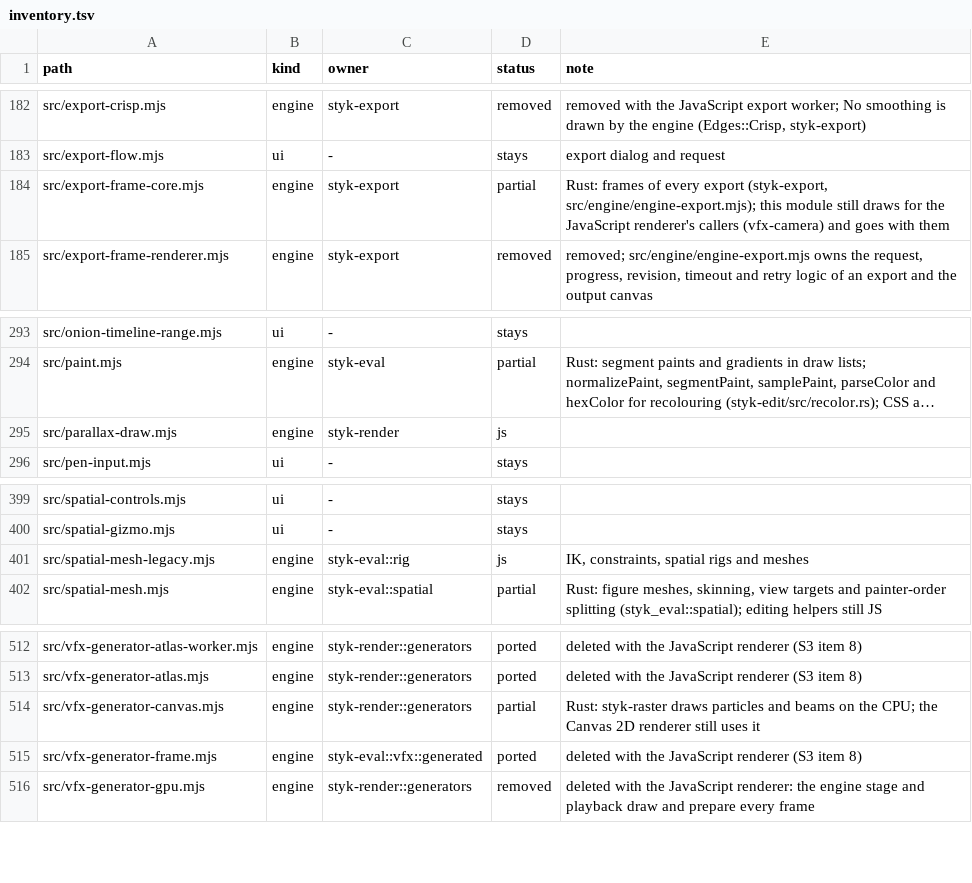
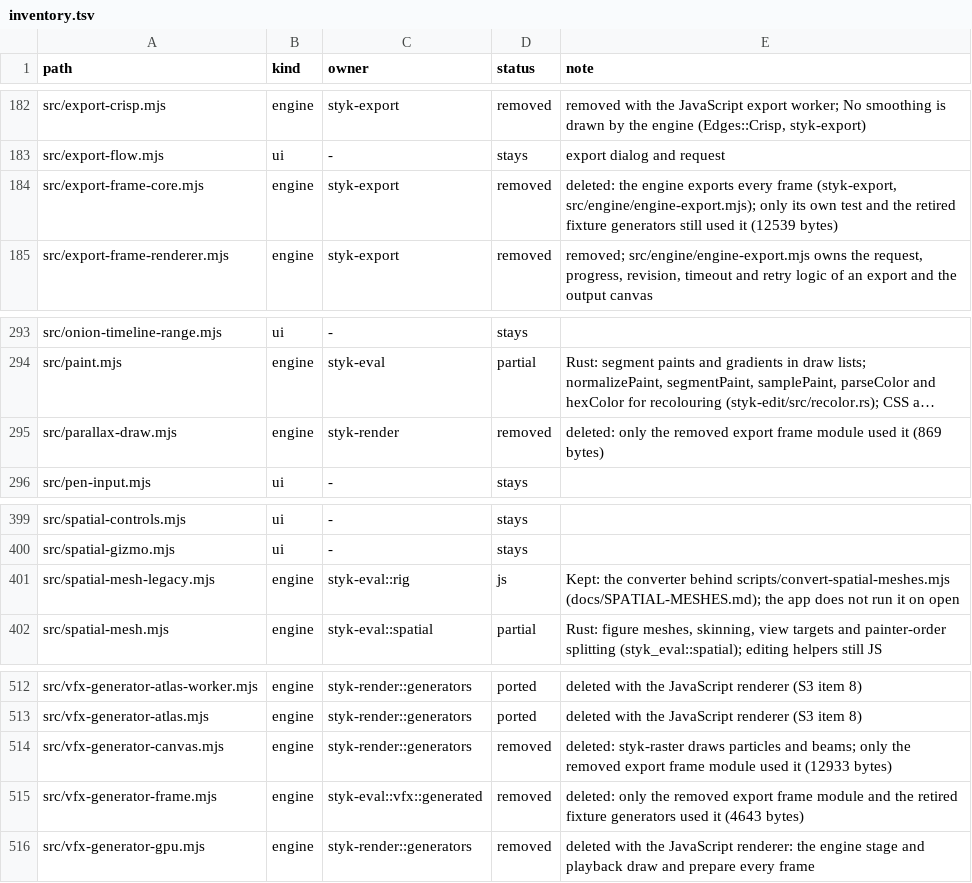
Before and after one commit to Belligerently/StykAnimate-App, a TSV file: engine/inventory.tsv, drawn as a sheet; only a part is shown, gaps mark what is left out; long unchanged cells end in …; the diff names each change by its address in the sheet, - before the commit and + after, or states it on an @@ line.

```diff
--- a/engine/inventory.tsv
+++ b/engine/inventory.tsv
-D184 (status): partial
+D184 (status): removed
-E184 (note): Rust: frames of every export (styk-export, src/engine/engine-export.mjs); this module still draws for the JavaScript renderer's callers (vfx-camera) and goes with them
+E184 (note): deleted: the engine exports every frame (styk-export, src/engine/engine-export.mjs); only its own test and the retired fixture generators still used it (12539 bytes)
-D295 (status): js
+D295 (status): removed
-E295 (note): (empty)
+E295 (note): deleted: only the removed export frame module used it (869 bytes)
-E401 (note): IK, constraints, spatial rigs and meshes
+E401 (note): Kept: the converter behind scripts/convert-spatial-meshes.mjs (docs/SPATIAL-MESHES.md); the app does not run it on open
-D514 (status): partial
+D514 (status): removed
-E514 (note): Rust: styk-raster draws particles and beams on the CPU; the Canvas 2D renderer still uses it
+E514 (note): deleted: styk-raster draws particles and beams; only the removed export frame module used it (12933 bytes)
-D515 (status): ported
+D515 (status): removed
-E515 (note): deleted with the JavaScript renderer (S3 item 8)
+E515 (note): deleted: only the removed export frame module and the retired fixture generators used it (4643 bytes)
```
Also changed, not shown: 11 other files.
